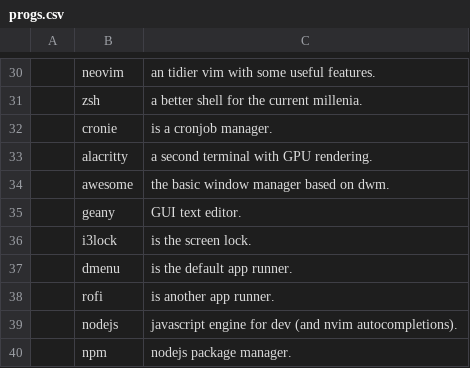
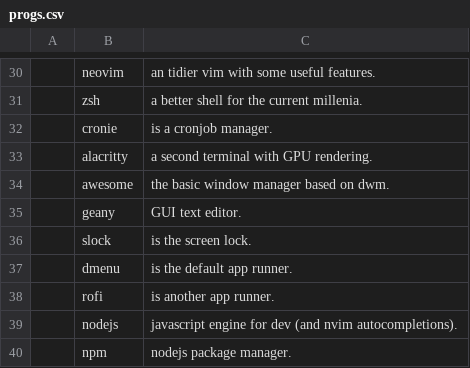
Before and after one commit to xdavidel/darbs, a CSV file: progs.csv, drawn as a sheet; only a part is shown, gaps mark what is left out; the diff names each change by its address in the sheet, - before the commit and + after, or states it on an @@ line.

Commit message:
Migrating to slock

```diff
--- a/progs.csv
+++ b/progs.csv
-B36: i3lock
+B36: slock
```
